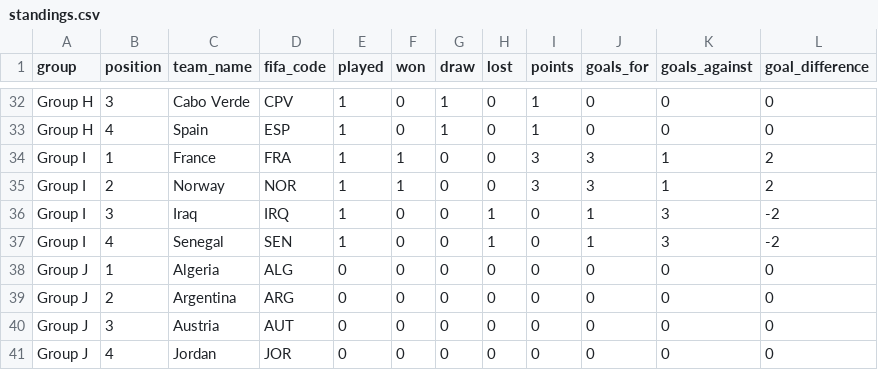
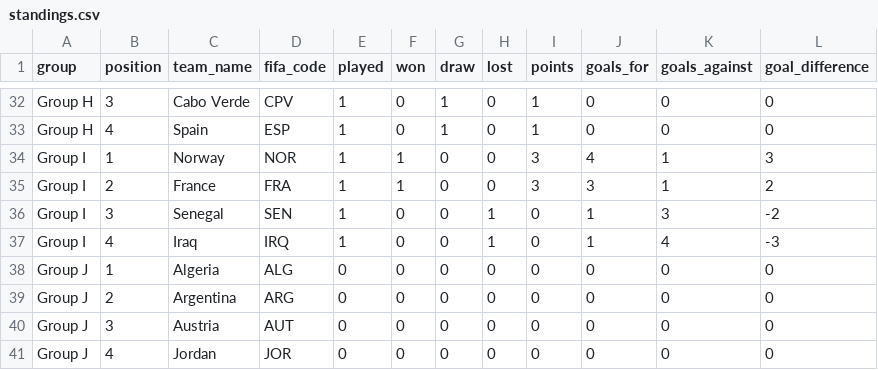
Before and after one commit to mickurt/Soccer2026, a CSV file: standings.csv, drawn as a sheet; only a part is shown, gaps mark what is left out.

```diff
--- a/standings.csv
+++ b/standings.csv
@@ -33,6 +33,6 @@ Group H,3,Cabo Verde,CPV,1,0,1,0,1,0,0,0
 Group H,4,Spain,ESP,1,0,1,0,1,0,0,0
-Group I,1,France,FRA,1,1,0,0,3,3,1,2
-Group I,2,Norway,NOR,1,1,0,0,3,3,1,2
-Group I,3,Iraq,IRQ,1,0,0,1,0,1,3,-2
-Group I,4,Senegal,SEN,1,0,0,1,0,1,3,-2
+Group I,1,Norway,NOR,1,1,0,0,3,4,1,3
+Group I,2,France,FRA,1,1,0,0,3,3,1,2
+Group I,3,Senegal,SEN,1,0,0,1,0,1,3,-2
+Group I,4,Iraq,IRQ,1,0,0,1,0,1,4,-3
 Group J,1,Algeria,ALG,0,0,0,0,0,0,0,0
```
Also changed, not shown: matches_update.csv.
